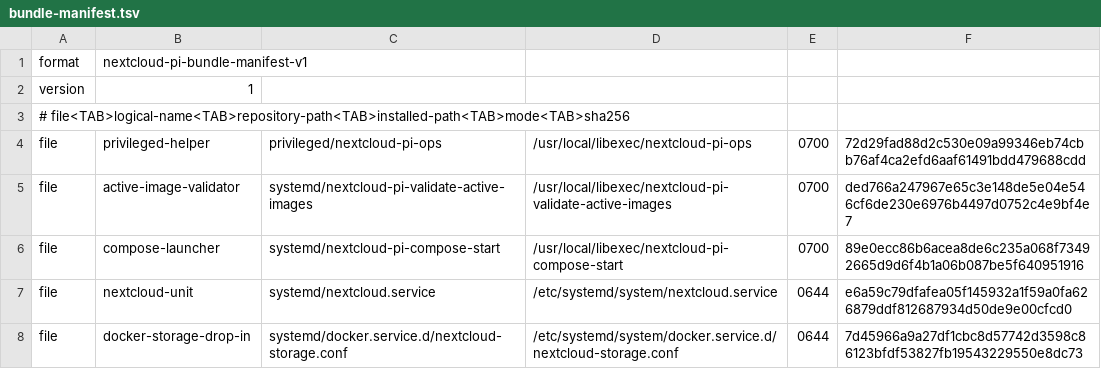
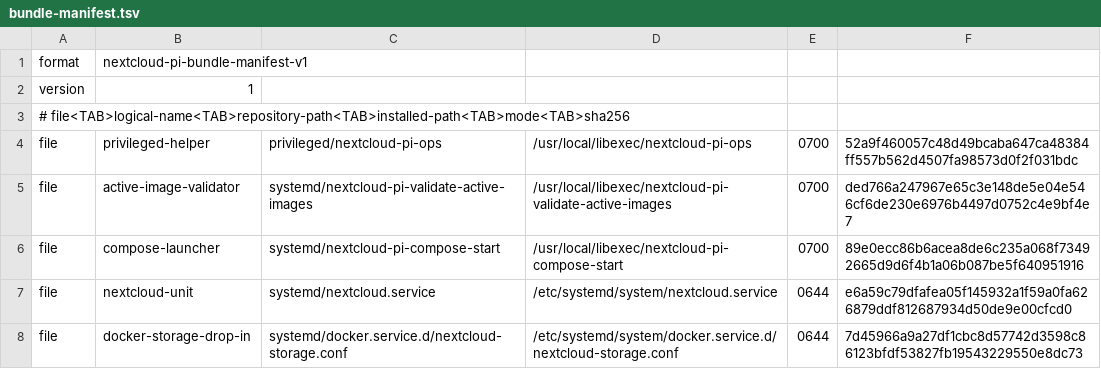
Before and after one commit to isaac7y8y9y/nextcloud-pi-server, a TSV file: privileged/bundle-manifest.tsv, drawn as a sheet.

```diff
--- a/privileged/bundle-manifest.tsv
+++ b/privileged/bundle-manifest.tsv
@@ -3,3 +3,3 @@ version	1
 # file<TAB>logical-name<TAB>repository-path<TAB>installed-path<TAB>mode<TAB>sha256
-file	privileged-helper	privileged/nextcloud-pi-ops	/usr/local/libexec/nextcloud-pi-ops	0700	72d29fad88d2c530e09a99346eb74cbb76af4ca2efd6aaf61491bdd479688cdd
+file	privileged-helper	privileged/nextcloud-pi-ops	/usr/local/libexec/nextcloud-pi-ops	0700	52a9f460057c48d49bcaba647ca48384ff557b562d4507fa98573d0f2f031bdc
 file	active-image-validator	systemd/nextcloud-pi-validate-active-images	/usr/local/libexec/nextcloud-pi-validate-active-images	0700	ded766a247967e65c3e148de5e04e546cf6de230e6976b4497d0752c4e9bf4e7
```
Also changed, not shown: 2 other files.
